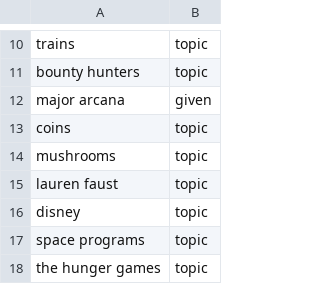
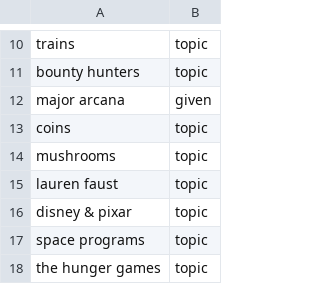
Before and after one commit to alexirpan/collage-prototype, a CSV file: Layout/Nodes.csv, drawn as a sheet; only a part is shown, gaps mark what is left out.

```diff
--- a/Layout/Nodes.csv
+++ b/Layout/Nodes.csv
@@ -15,3 +15,3 @@ mushrooms,topic
 lauren faust,topic
-disney,topic
+disney & pixar,topic
 space programs,topic
```
Also changed, not shown: Layout/Edges.csv.
